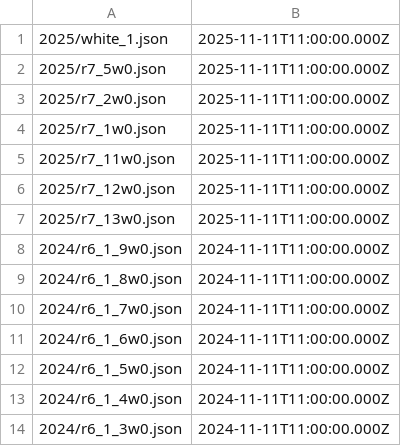
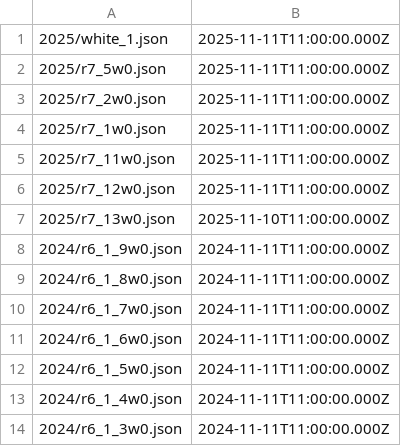
Before and after one commit to csaf-testsuite/distribution, a CSV file: data/.well-known/csaf/white/changes.csv, drawn as a sheet; only a part is shown.

Commit message:
Alter current release date in changes.csv of white/2025/r7_13w0.json to be incorrect.

```diff
--- a/data/.well-known/csaf/white/changes.csv
+++ b/data/.well-known/csaf/white/changes.csv
@@ -6,3 +6,3 @@
 "2025/r7_12w0.json","2025-11-11T11:00:00.000Z"
-"2025/r7_13w0.json","2025-11-11T11:00:00.000Z"
+"2025/r7_13w0.json","2025-11-10T11:00:00.000Z"
 "2024/r6_1_9w0.json","2024-11-11T11:00:00.000Z"
```
